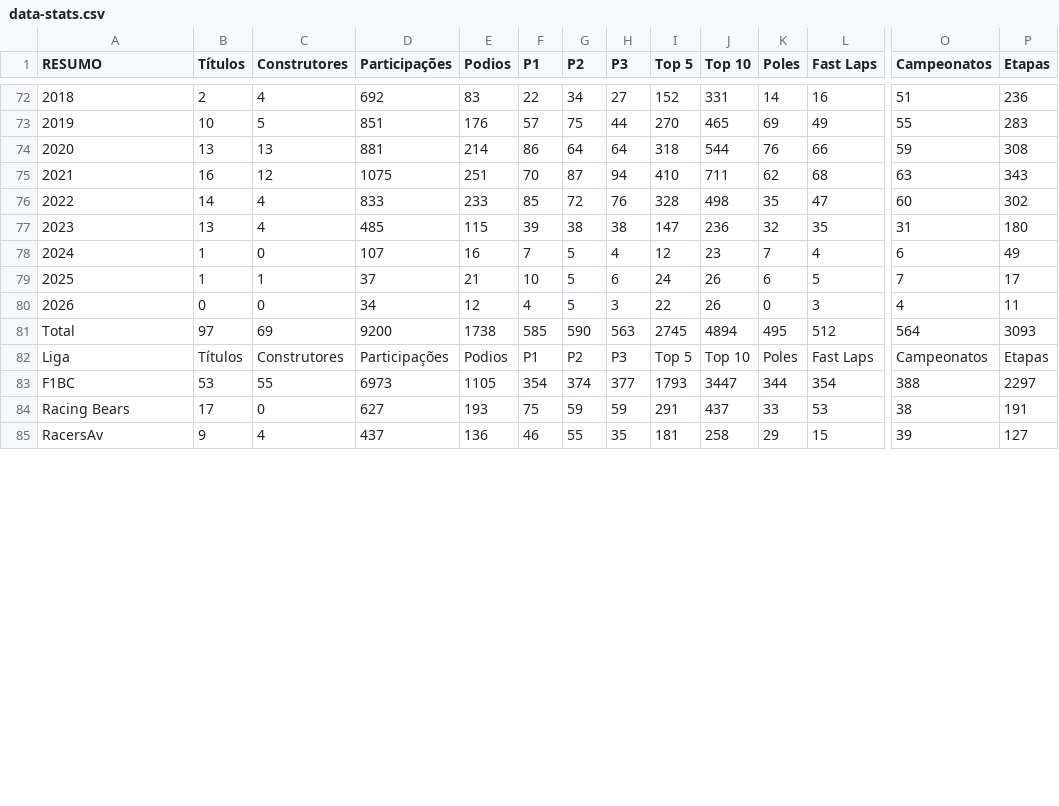
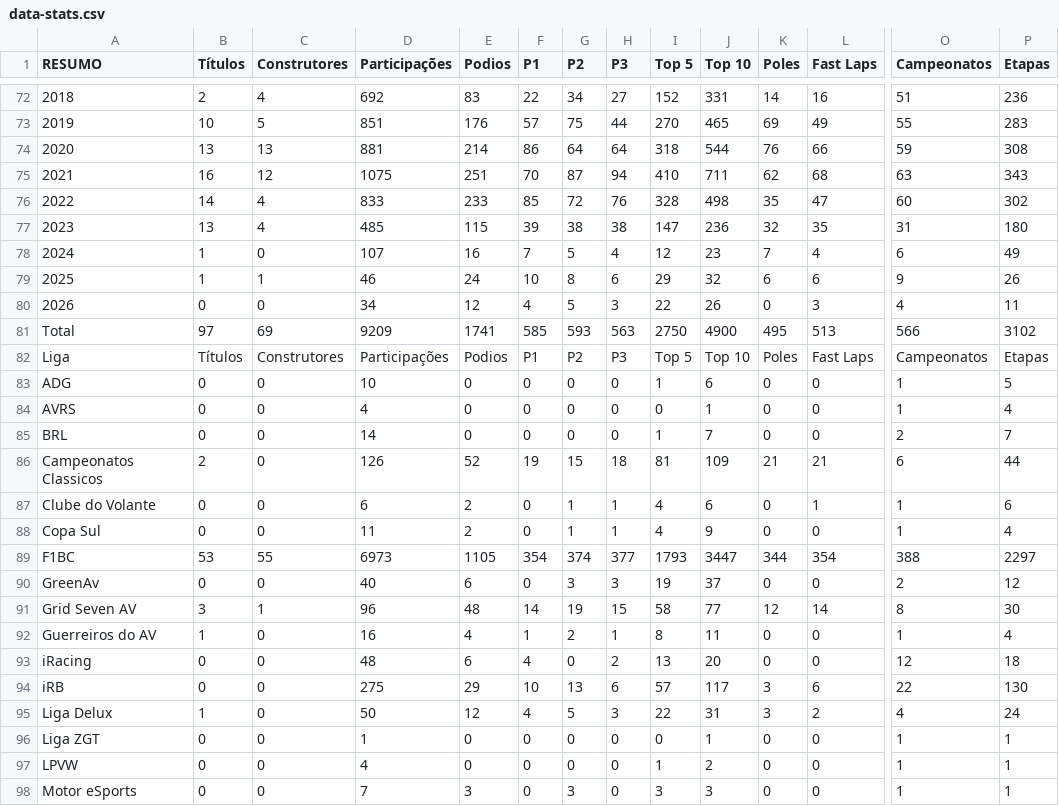
Before and after one commit to grip-racing/grip-racing, a CSV file: data/data-stats.csv, drawn as a sheet; only a part is shown, gaps mark what is left out; the shorter side is filled out with more unchanged rows; removed rows and columns are numbered as before the commit, all else as after; rows hold the shown columns only; the diff covers the shown part only; the diff names each change by its address in the sheet, - before the commit and + after, or states it on an @@ line.

```diff
--- a/data/data-stats.csv
+++ b/data/data-stats.csv
-D79 (Participações): 37
+D79 (Participações): 46
-E79 (Podios): 21
+E79 (Podios): 24
-G79 (P2): 5
+G79 (P2): 8
-I79 (Top 5): 24
+I79 (Top 5): 29
-J79 (Top 10): 26
+J79 (Top 10): 32
-L79 (Fast Laps): 5
+L79 (Fast Laps): 6
-O79 (Campeonatos): 7
+O79 (Campeonatos): 9
-P79 (Etapas): 17
+P79 (Etapas): 26
-D81 (Participações): 9200
+D81 (Participações): 9209
-E81 (Podios): 1738
+E81 (Podios): 1741
-G81 (P2): 590
+G81 (P2): 593
-I81 (Top 5): 2745
+I81 (Top 5): 2750
-J81 (Top 10): 4894
+J81 (Top 10): 4900
-L81 (Fast Laps): 512
+L81 (Fast Laps): 513
-O81 (Campeonatos): 564
+O81 (Campeonatos): 566
-P81 (Etapas): 3093
+P81 (Etapas): 3102
@@ row 102 moved to row 83: ADG @@
+row 84: AVRS | 0 | 0 | 4 | 0 | 0 | 0 | 0 | 0 | 1 | 0 | 0 | 1 | 4
@@ row 100 moved to row 85: BRL @@
@@ row 88 moved to row 86: Campeonatos Classicos @@
@@ row 106 moved to row 87: Clube do Volante @@
@@ row 101 moved to row 88: Copa Sul @@
-row 84: Racing Bears | 17 | 0 | 627 | 193 | 75 | 59 | 59 | 291 | 437 | 33 | 53 | 38 | 191
@@ row 94 moved to row 90: GreenAv @@
@@ row 89 moved to row 91: Grid Seven AV @@
+row 92: Guerreiros do AV | 1 | 0 | 16 | 4 | 1 | 2 | 1 | 8 | 11 | 0 | 0 | 1 | 4
@@ row 86 moved to row 94: iRB @@
@@ row 92 moved to row 95: Liga Delux @@
@@ row 110 moved to row 96: Liga ZGT @@
@@ row 109 moved to row 97: LPVW @@
@@ row 104 moved to row 98: Motor eSports @@
```
Also changed, not shown: 2 added rows, 1 removed row, 11 moved rows, 37 edited cells and row numbers in column A elsewhere in this file, data/data-pilotos.csv, 3 other files.
